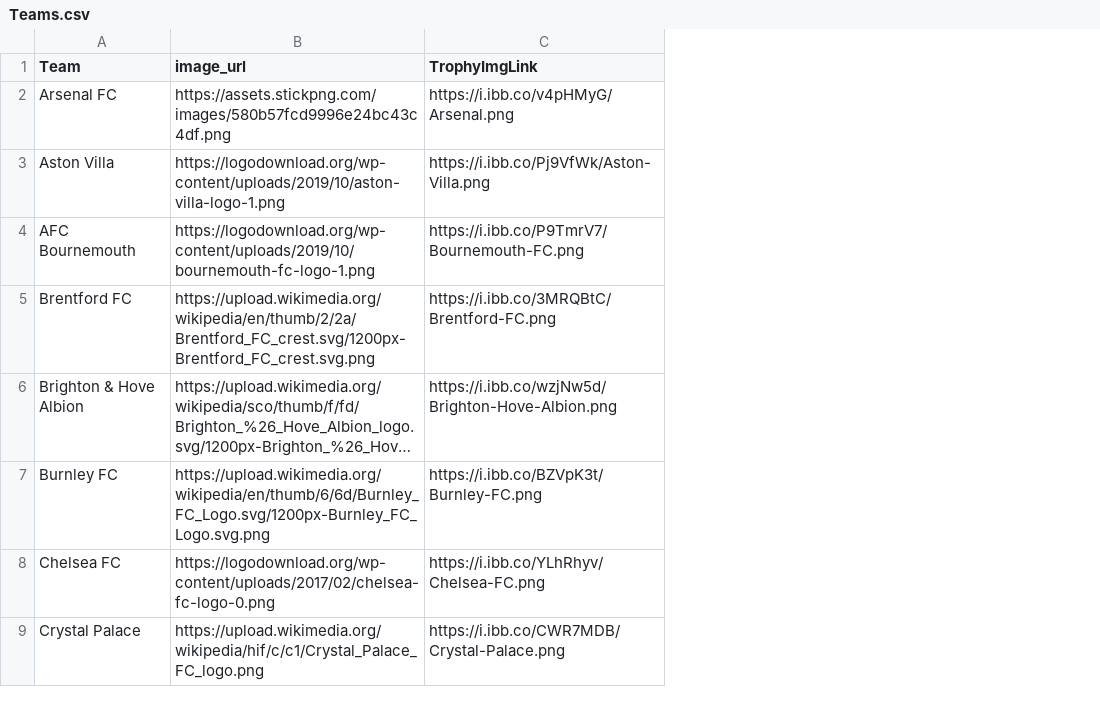
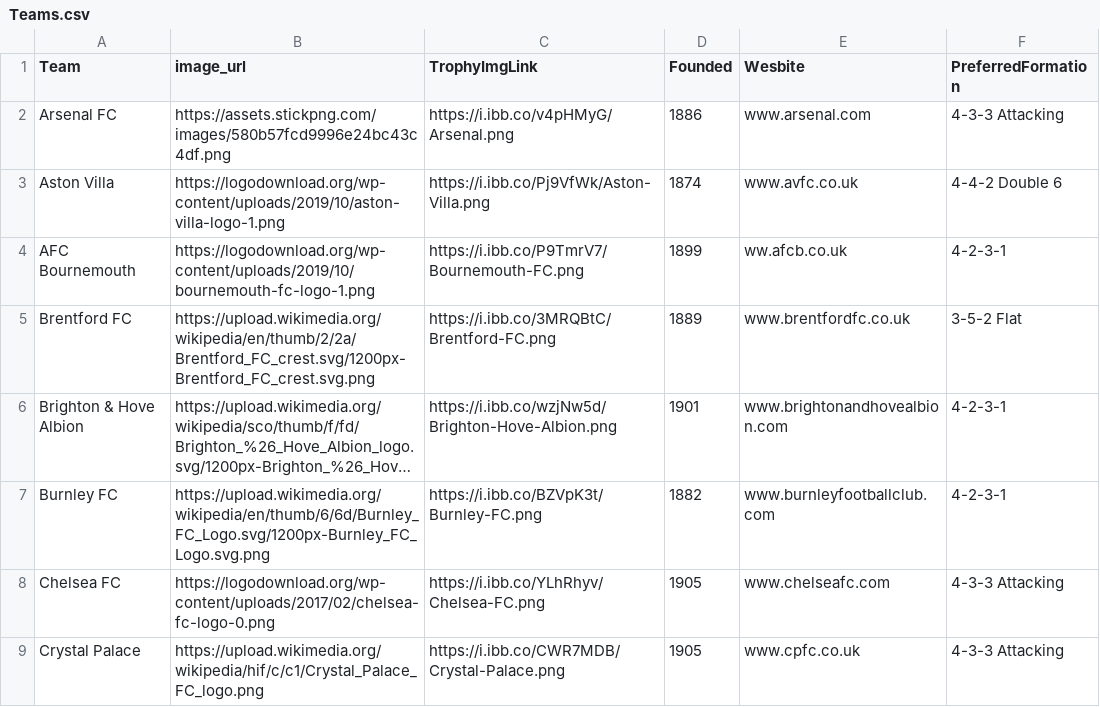
Before and after one commit to Jeffreyjose29/Football23-24, a CSV file: Datasets/Teams.csv, drawn as a sheet; only a part is shown; long unchanged cells end in …; the diff names each change by its address in the sheet, - before the commit and + after, or states it on an @@ line.

```diff
--- a/Datasets/Teams.csv
+++ b/Datasets/Teams.csv
+column D (Founded), rows 2-9: 1886 | 1874 | 1899 | 1889 | 1901 | 1882 | 1905 | 1905
+column E (Wesbite), rows 2-9: www.arsenal.com | www.avfc.co.uk | ww.afcb.co.uk | www.brentfordfc.co.uk | www.brightonandhovealbion.com | www.burnleyfootballclub.com | www.chelseafc.com | www.cpfc.co.uk
+column F (PreferredFormation), rows 2-9: 4-3-3 Attacking | 4-4-2 Double 6 | 4-2-3-1 | 3-5-2 Flat | 4-2-3-1 | 4-2-3-1 | 4-3-3 Attacking | 4-3-3 Attacking
```
Also changed, not shown: Datasets/Transfers.csv, 3 other files.
